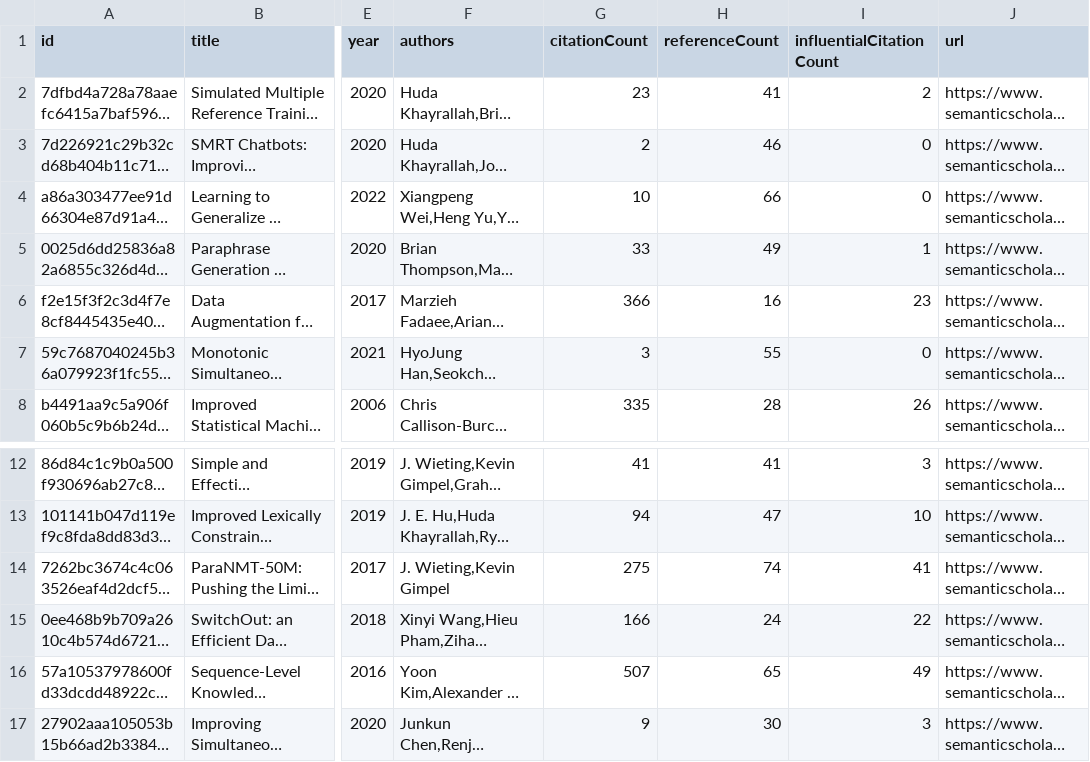
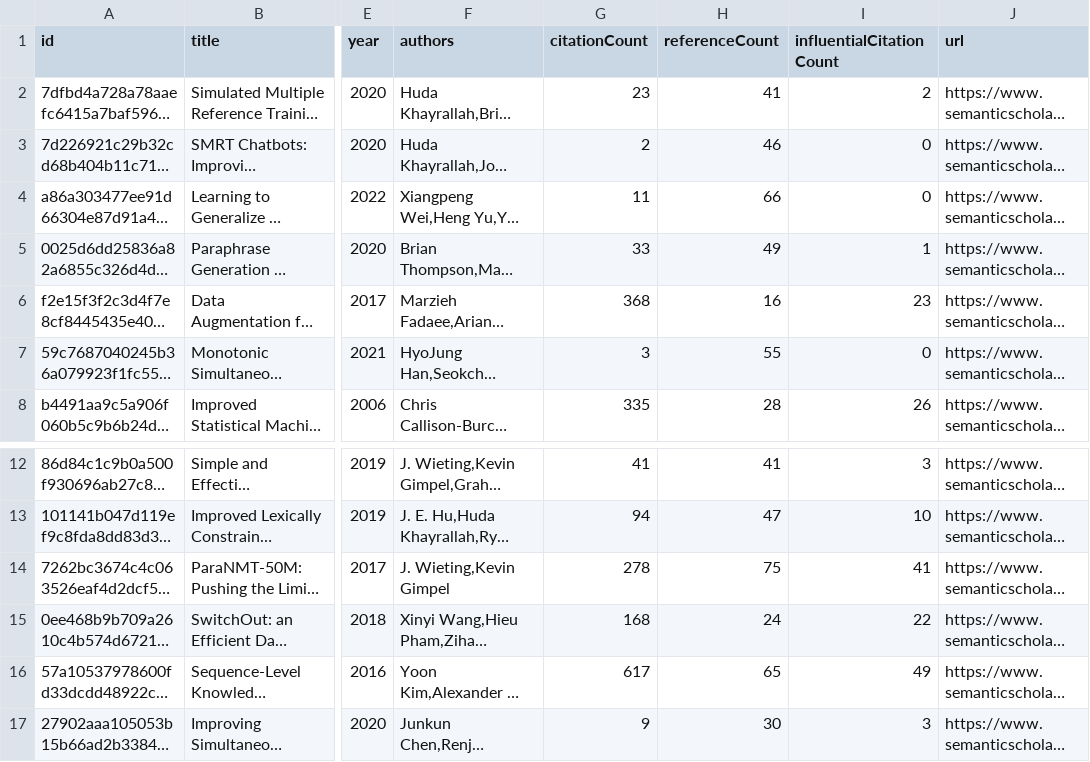
Before and after one commit to avi-jit/SIMOR, a CSV file: data/currentPapers.csv, drawn as a sheet; only a part is shown, gaps mark what is left out; long unchanged cells end in …; the diff names each change by its address in the sheet, - before the commit and + after, or states it on an @@ line.

Commit message:
Update paper data

```diff
--- a/data/currentPapers.csv
+++ b/data/currentPapers.csv
-G4 (citationCount): 10
+G4 (citationCount): 11
-G6 (citationCount): 366
+G6 (citationCount): 368
-G14 (citationCount): 275
+G14 (citationCount): 278
-H14 (referenceCount): 74
+H14 (referenceCount): 75
-G15 (citationCount): 166
+G15 (citationCount): 168
-G16 (citationCount): 507
+G16 (citationCount): 617
```
Also changed, not shown: 2 other files.
